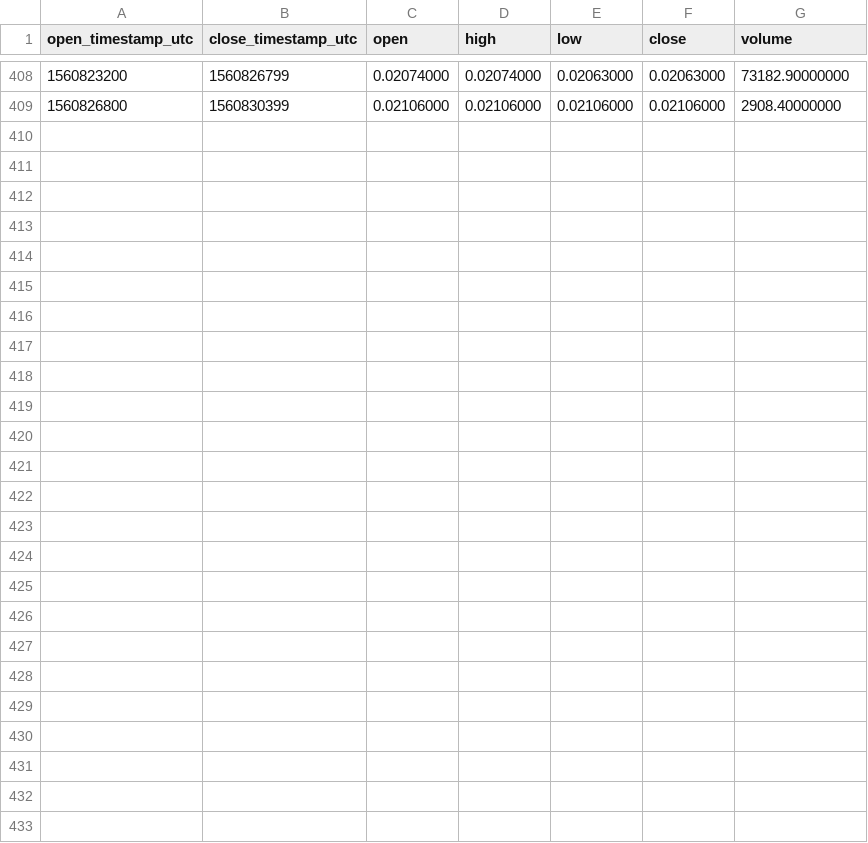
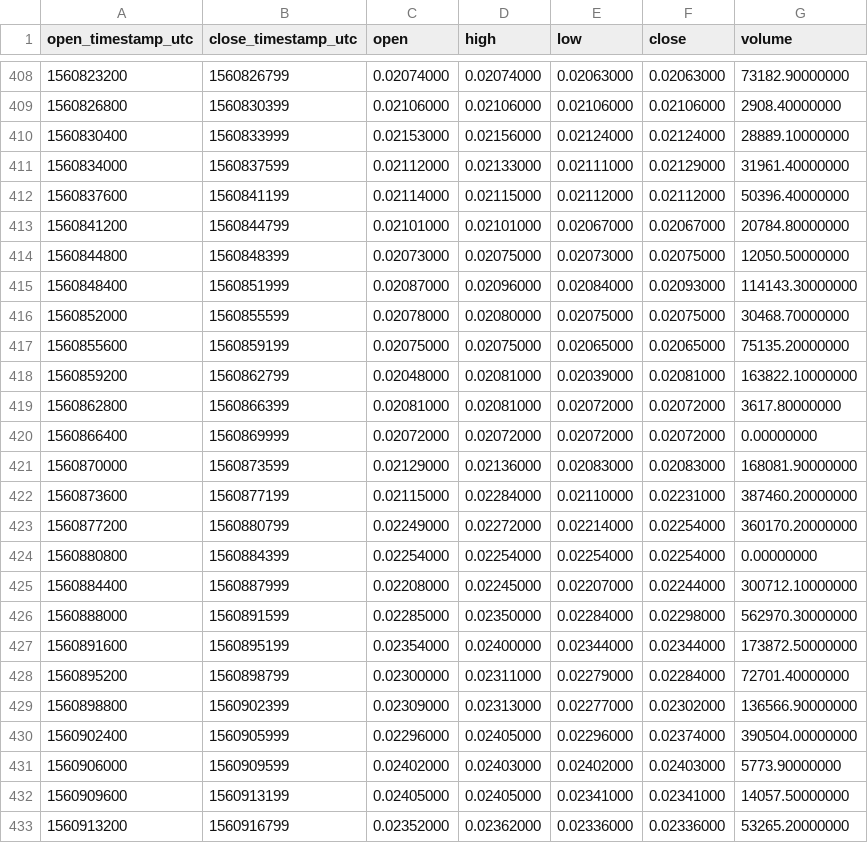
Before and after one commit to cryptobigbro/binance-ONEPAX, a CSV file: binance-ONEPAX-1h.csv, drawn as a sheet; only a part is shown, gaps mark what is left out.

Commit message:
Update OHLCV data.

```diff
--- a/binance-ONEPAX-1h.csv
+++ b/binance-ONEPAX-1h.csv
@@ -409 +409,25 @@ open_timestamp_utc,close_timestamp_utc,open,high,low,close,volume
 1560826800,1560830399,0.02106000,0.02106000,0.02106000,0.02106000,2908.40000000
+1560830400,1560833999,0.02153000,0.02156000,0.02124000,0.02124000,28889.10000000
+1560834000,1560837599,0.02112000,0.02133000,0.02111000,0.02129000,31961.40000000
+1560837600,1560841199,0.02114000,0.02115000,0.02112000,0.02112000,50396.40000000
+1560841200,1560844799,0.02101000,0.02101000,0.02067000,0.02067000,20784.80000000
+1560844800,1560848399,0.02073000,0.02075000,0.02073000,0.02075000,12050.50000000
+1560848400,1560851999,0.02087000,0.02096000,0.02084000,0.02093000,114143.30000000
+1560852000,1560855599,0.02078000,0.02080000,0.02075000,0.02075000,30468.70000000
+1560855600,1560859199,0.02075000,0.02075000,0.02065000,0.02065000,75135.20000000
+1560859200,1560862799,0.02048000,0.02081000,0.02039000,0.02081000,163822.10000000
+1560862800,1560866399,0.02081000,0.02081000,0.02072000,0.02072000,3617.80000000
+1560866400,1560869999,0.02072000,0.02072000,0.02072000,0.02072000,0.00000000
+1560870000,1560873599,0.02129000,0.02136000,0.02083000,0.02083000,168081.90000000
+1560873600,1560877199,0.02115000,0.02284000,0.02110000,0.02231000,387460.20000000
+1560877200,1560880799,0.02249000,0.02272000,0.02214000,0.02254000,360170.20000000
+1560880800,1560884399,0.02254000,0.02254000,0.02254000,0.02254000,0.00000000
+1560884400,1560887999,0.02208000,0.02245000,0.02207000,0.02244000,300712.10000000
+1560888000,1560891599,0.02285000,0.02350000,0.02284000,0.02298000,562970.30000000
+1560891600,1560895199,0.02354000,0.02400000,0.02344000,0.02344000,173872.50000000
+1560895200,1560898799,0.02300000,0.02311000,0.02279000,0.02284000,72701.40000000
+1560898800,1560902399,0.02309000,0.02313000,0.02277000,0.02302000,136566.90000000
+1560902400,1560905999,0.02296000,0.02405000,0.02296000,0.02374000,390504.00000000
+1560906000,1560909599,0.02402000,0.02403000,0.02402000,0.02403000,5773.90000000
+1560909600,1560913199,0.02405000,0.02405000,0.02341000,0.02341000,14057.50000000
+1560913200,1560916799,0.02352000,0.02362000,0.02336000,0.02336000,53265.20000000
```
Also changed, not shown: binance-ONEPAX-1d.csv, 1 other file.
